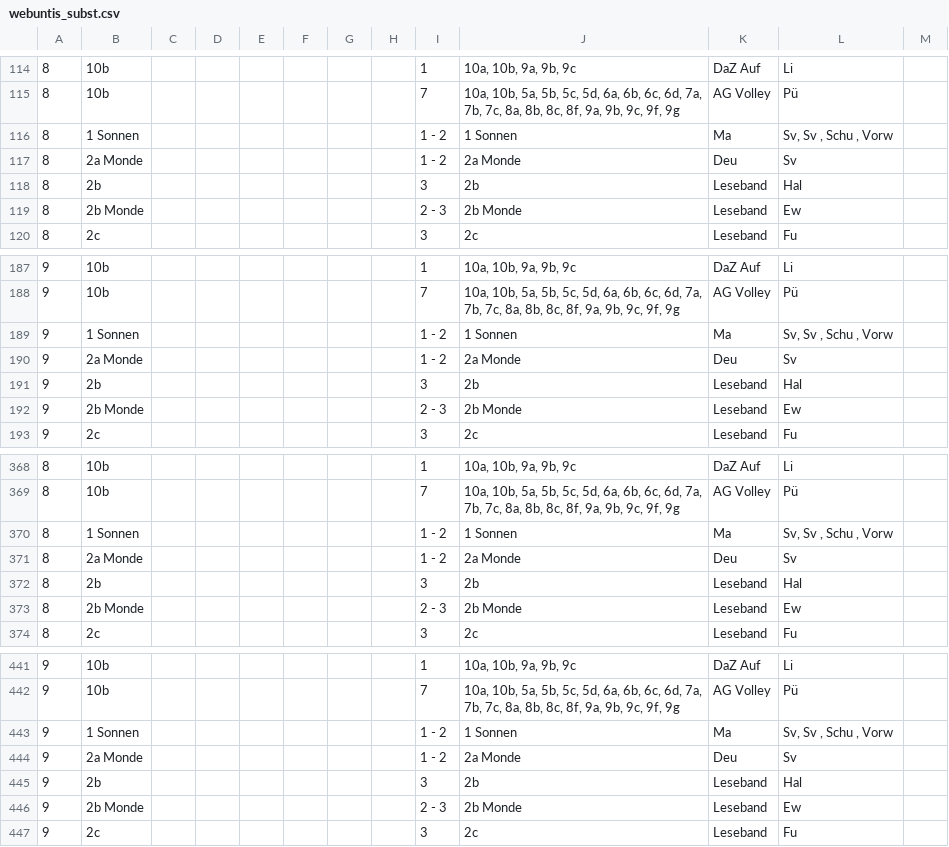
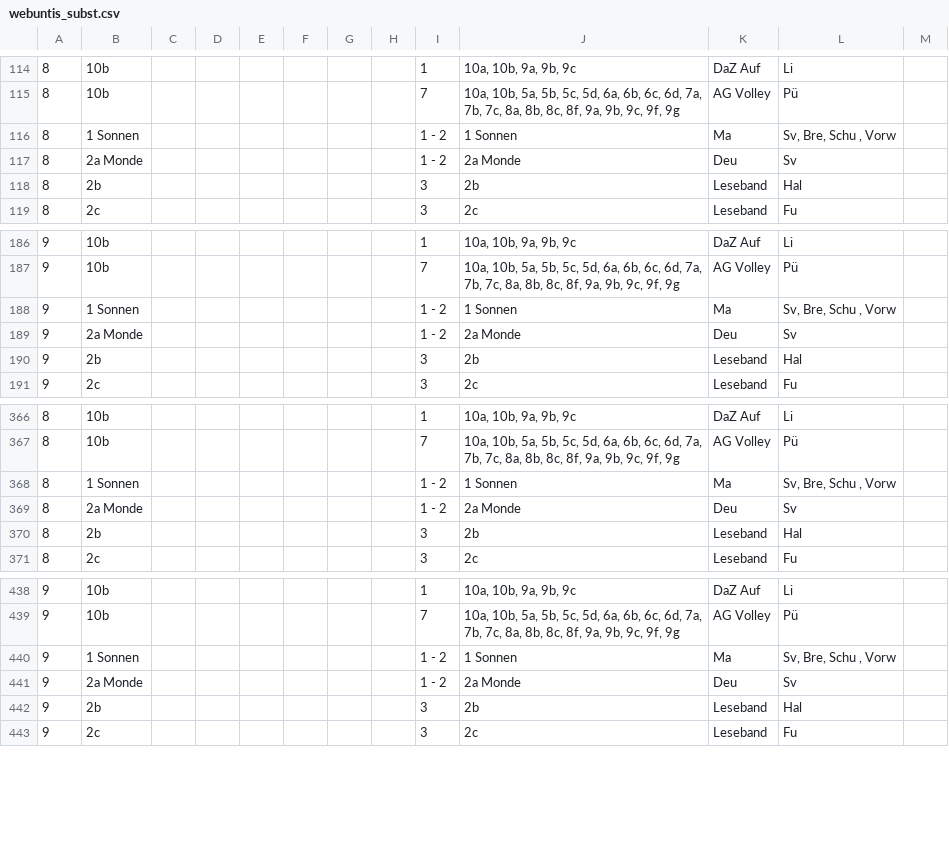
Before and after one commit to iluvatar80/untis-monitor, a CSV file: docs/webuntis_subst.csv, drawn as a sheet; only a part is shown, gaps mark what is left out; the diff covers the shown part only.

```diff
--- a/docs/webuntis_subst.csv
+++ b/docs/webuntis_subst.csv
@@ -115,6 +115,5 @@
 8,10b,,,,,,,7,"10a, 10b, 5a, 5b, 5c, 5d, 6a, 6b, 6c, 6d, 7a, 7b, 7c, 8a, 8b, 8c, 8f, 9a, 9b, 9c, 9f, 9g",AG Volley,Pü,
-8,1 Sonnen,,,,,,,1 - 2,1 Sonnen,Ma,"Sv, Sv , Schu , Vorw",
+8,1 Sonnen,,,,,,,1 - 2,1 Sonnen,Ma,"Sv, Bre, Schu , Vorw",
 8,2a Monde,,,,,,,1 - 2,2a Monde,Deu,Sv,
 8,2b,,,,,,,3,2b,Leseband,Hal,
-8,2b Monde,,,,,,,2 - 3,2b Monde,Leseband,Ew,
 8,2c,,,,,,,3,2c,Leseband,Fu,
@@ -188,6 +187,5 @@
 9,10b,,,,,,,7,"10a, 10b, 5a, 5b, 5c, 5d, 6a, 6b, 6c, 6d, 7a, 7b, 7c, 8a, 8b, 8c, 8f, 9a, 9b, 9c, 9f, 9g",AG Volley,Pü,
-9,1 Sonnen,,,,,,,1 - 2,1 Sonnen,Ma,"Sv, Sv , Schu , Vorw",
+9,1 Sonnen,,,,,,,1 - 2,1 Sonnen,Ma,"Sv, Bre, Schu , Vorw",
 9,2a Monde,,,,,,,1 - 2,2a Monde,Deu,Sv,
 9,2b,,,,,,,3,2b,Leseband,Hal,
-9,2b Monde,,,,,,,2 - 3,2b Monde,Leseband,Ew,
 9,2c,,,,,,,3,2c,Leseband,Fu,
@@ -369,6 +367,5 @@
 8,10b,,,,,,,7,"10a, 10b, 5a, 5b, 5c, 5d, 6a, 6b, 6c, 6d, 7a, 7b, 7c, 8a, 8b, 8c, 8f, 9a, 9b, 9c, 9f, 9g",AG Volley,Pü,
-8,1 Sonnen,,,,,,,1 - 2,1 Sonnen,Ma,"Sv, Sv , Schu , Vorw",
+8,1 Sonnen,,,,,,,1 - 2,1 Sonnen,Ma,"Sv, Bre, Schu , Vorw",
 8,2a Monde,,,,,,,1 - 2,2a Monde,Deu,Sv,
 8,2b,,,,,,,3,2b,Leseband,Hal,
-8,2b Monde,,,,,,,2 - 3,2b Monde,Leseband,Ew,
 8,2c,,,,,,,3,2c,Leseband,Fu,
@@ -442,6 +439,5 @@
 9,10b,,,,,,,7,"10a, 10b, 5a, 5b, 5c, 5d, 6a, 6b, 6c, 6d, 7a, 7b, 7c, 8a, 8b, 8c, 8f, 9a, 9b, 9c, 9f, 9g",AG Volley,Pü,
-9,1 Sonnen,,,,,,,1 - 2,1 Sonnen,Ma,"Sv, Sv , Schu , Vorw",
+9,1 Sonnen,,,,,,,1 - 2,1 Sonnen,Ma,"Sv, Bre, Schu , Vorw",
 9,2a Monde,,,,,,,1 - 2,2a Monde,Deu,Sv,
 9,2b,,,,,,,3,2b,Leseband,Hal,
-9,2b Monde,,,,,,,2 - 3,2b Monde,Leseband,Ew,
 9,2c,,,,,,,3,2c,Leseband,Fu,
```
Also changed, not shown: 2 edited cells elsewhere in this file, docs/untis_subst_normalized.csv, 7 other files.
